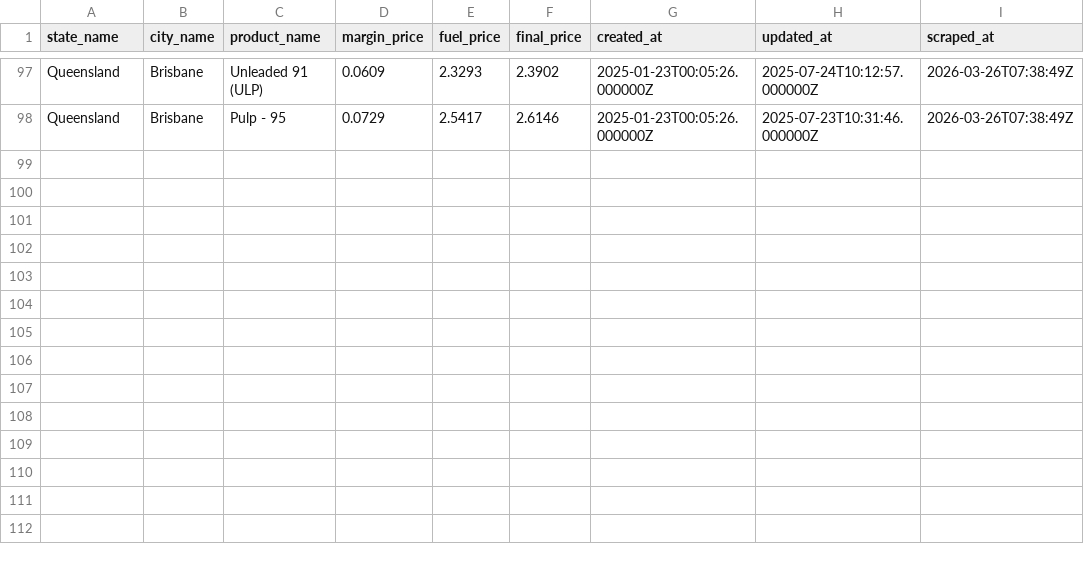
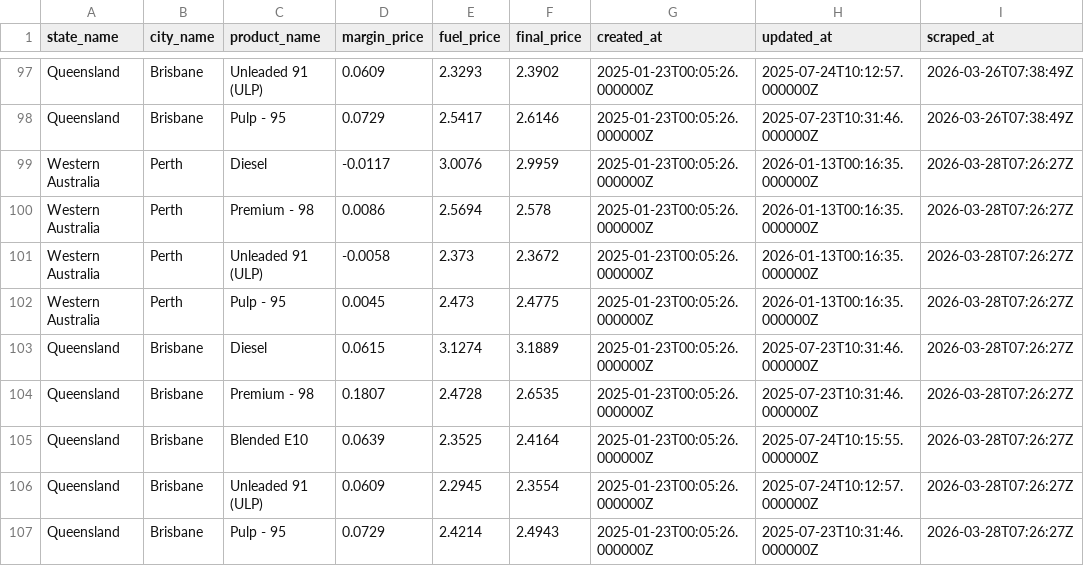
Before and after one commit to nwbort/tgp-atlas, a CSV file: tgp-atlas-history.csv, drawn as a sheet; only a part is shown, gaps mark what is left out.

```diff
--- a/tgp-atlas-history.csv
+++ b/tgp-atlas-history.csv
@@ -98 +98,10 @@ Queensland,Brisbane,Unleaded 91 (ULP),0.0609,2.3293,2.3902,2025-01-23T00:05:26.0
 Queensland,Brisbane,Pulp - 95,0.0729,2.5417,2.6146,2025-01-23T00:05:26.000000Z,2025-07-23T10:31:46.000000Z,2026-03-26T07:38:49Z
+Western Australia,Perth,Diesel,-0.0117,3.0076,2.9959,2025-01-23T00:05:26.000000Z,2026-01-13T00:16:35.000000Z,2026-03-28T07:26:27Z
+Western Australia,Perth,Premium - 98,0.0086,2.5694,2.578,2025-01-23T00:05:26.000000Z,2026-01-13T00:16:35.000000Z,2026-03-28T07:26:27Z
+Western Australia,Perth,Unleaded 91 (ULP),-0.0058,2.373,2.3672,2025-01-23T00:05:26.000000Z,2026-01-13T00:16:35.000000Z,2026-03-28T07:26:27Z
+Western Australia,Perth,Pulp - 95,0.0045,2.473,2.4775,2025-01-23T00:05:26.000000Z,2026-01-13T00:16:35.000000Z,2026-03-28T07:26:27Z
+Queensland,Brisbane,Diesel,0.0615,3.1274,3.1889,2025-01-23T00:05:26.000000Z,2025-07-23T10:31:46.000000Z,2026-03-28T07:26:27Z
+Queensland,Brisbane,Premium - 98,0.1807,2.4728,2.6535,2025-01-23T00:05:26.000000Z,2025-07-23T10:31:46.000000Z,2026-03-28T07:26:27Z
+Queensland,Brisbane,Blended E10,0.0639,2.3525,2.4164,2025-01-23T00:05:26.000000Z,2025-07-24T10:15:55.000000Z,2026-03-28T07:26:27Z
+Queensland,Brisbane,Unleaded 91 (ULP),0.0609,2.2945,2.3554,2025-01-23T00:05:26.000000Z,2025-07-24T10:12:57.000000Z,2026-03-28T07:26:27Z
+Queensland,Brisbane,Pulp - 95,0.0729,2.4214,2.4943,2025-01-23T00:05:26.000000Z,2025-07-23T10:31:46.000000Z,2026-03-28T07:26:27Z
```
Also changed, not shown: tgp-atlas-current.csv.
